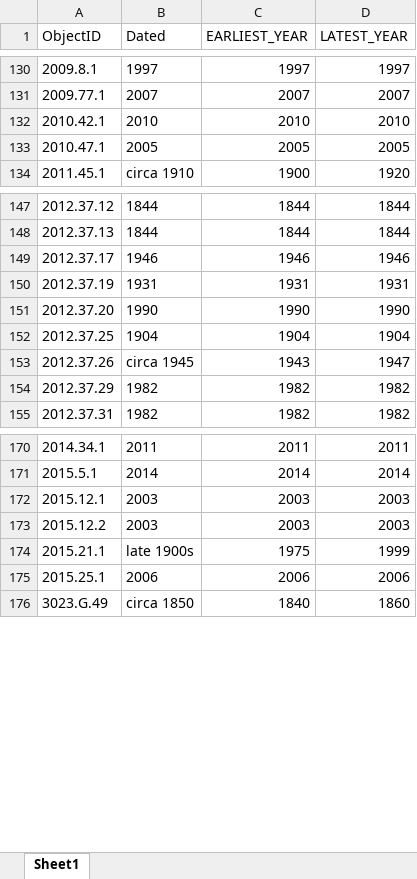
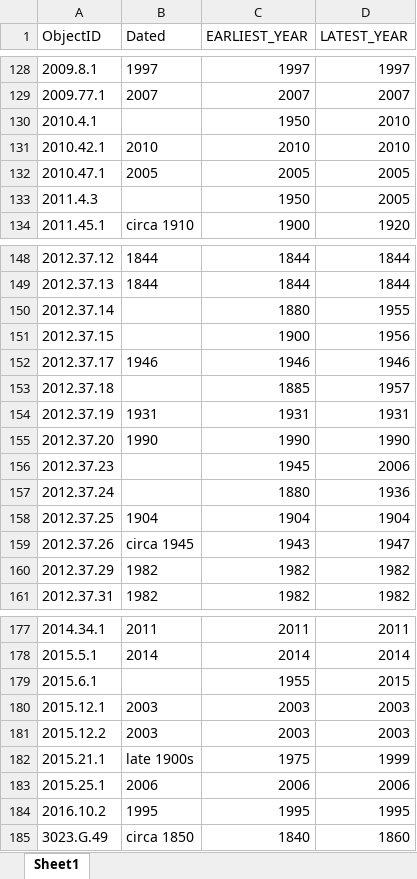
Before and after one commit to american-art/autry, an Excel workbook: AutryDated/AutryDated.xlsx, sheet Sheet1, drawn as a sheet; only a part is shown, gaps mark what is left out; values as stored, in another font and other column widths than the file's, no borders; the diff covers the shown part only; the diff names each change by its address in the sheet, - before the commit and + after, or states it on an @@ line.

```diff
--- a/AutryDated/AutryDated.xlsx (sheet Sheet1)
+++ b/AutryDated/AutryDated.xlsx (sheet Sheet1)
+row 130: 2010.4.1 |  | 1950 | 2010
+row 133: 2011.4.3 |  | 1950 | 2005
+row 150: 2012.37.14 |  | 1880 | 1955
+row 151: 2012.37.15 |  | 1900 | 1956
+row 153: 2012.37.18 |  | 1885 | 1957
+row 156: 2012.37.23 |  | 1945 | 2006
+row 157: 2012.37.24 |  | 1880 | 1936
+row 179: 2015.6.1 |  | 1955 | 2015
+row 184: 2016.10.2 | 1995 | 1995 | 1995
```
Also changed, not shown: 2 added rows, 2 removed rows and 2 edited cells elsewhere in this sheet, AutryCultureMade/AutryCultureMade.xlsx, AutryMakers/AutryMakers.xlsx, 15 other files.
